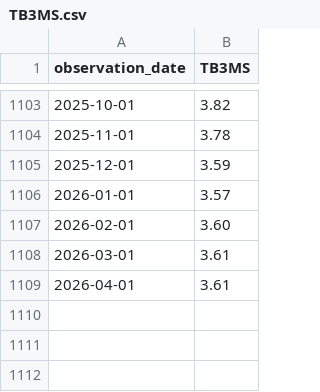
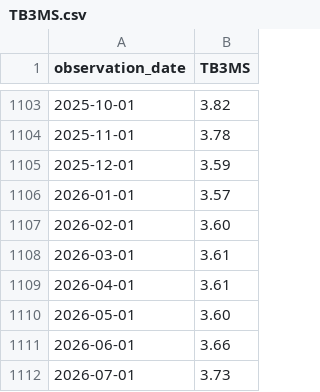
Before and after one commit to sebapi747/gold, a CSV file: data/TB3MS.csv, drawn as a sheet; only a part is shown, gaps mark what is left out.

```diff
--- a/data/TB3MS.csv
+++ b/data/TB3MS.csv
@@ -1109 +1109,4 @@ observation_date,TB3MS
 2026-04-01,3.61
+2026-05-01,3.60
+2026-06-01,3.66
+2026-07-01,3.73
```
Also changed, not shown: data/shiller_out.csv, totalreturns.csv, 3 other files.
